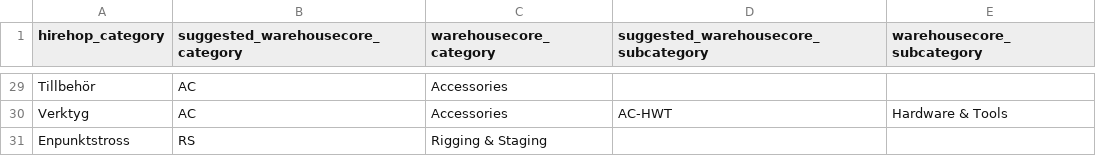
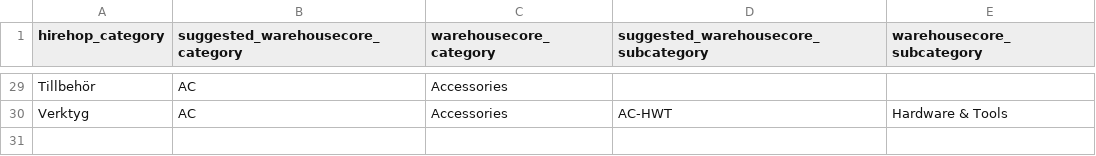
Before and after one commit to sj-tech-sweden/cores, a CSV file: scripts/hirehop_to_warehousecore_map.csv, drawn as a sheet; only a part is shown, gaps mark what is left out; the diff names each change by its address in the sheet, - before the commit and + after, or states it on an @@ line.

```diff
--- a/scripts/hirehop_to_warehousecore_map.csv
+++ b/scripts/hirehop_to_warehousecore_map.csv
-row 31: Enpunktstross | RS | Rigging & Staging
```
Also changed, not shown: 4 other files.
